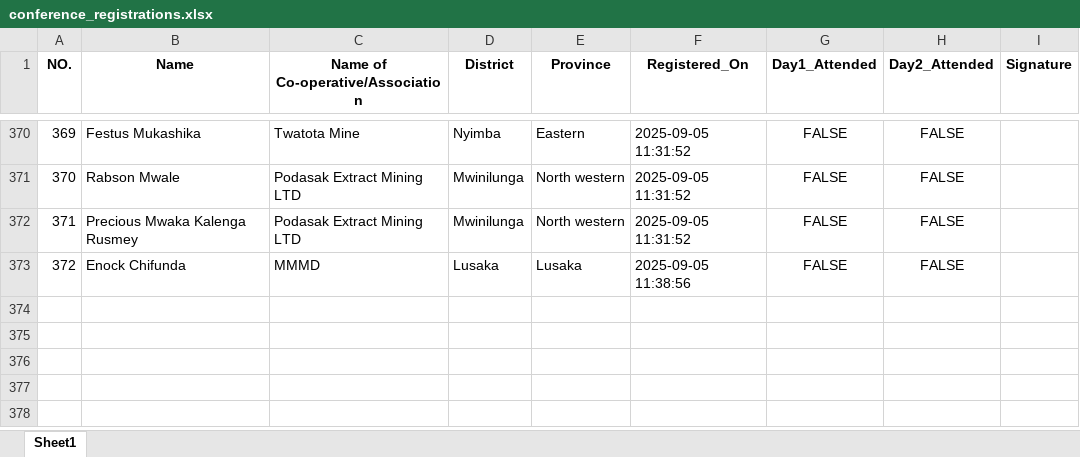
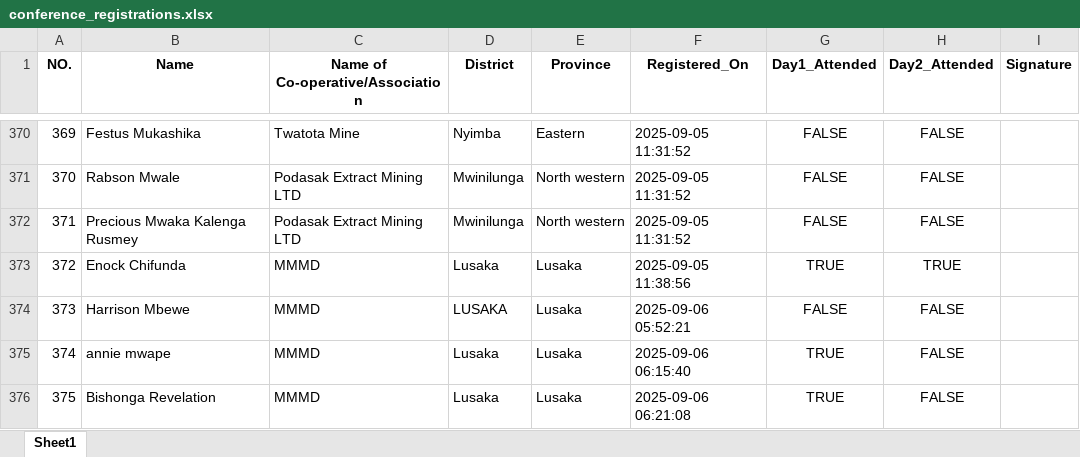
Before and after one commit to Thee23rd/asm_register, an Excel workbook: conference_registrations.xlsx, sheet Sheet1, drawn as a sheet; only a part is shown, gaps mark what is left out; values as stored, in another font and other column widths than the file's, no borders; the diff names each change by its address in the sheet, - before the commit and + after, or states it on an @@ line.

```diff
--- a/conference_registrations.xlsx (sheet Sheet1)
+++ b/conference_registrations.xlsx (sheet Sheet1)
-G373 (Day1_Attended): FALSE
+G373 (Day1_Attended): TRUE
-H373 (Day2_Attended): FALSE
+H373 (Day2_Attended): TRUE
+row 374: 373 | Harrison Mbewe | MMMD | LUSAKA | Lusaka | 2025-09-06 05:52:21 | FALSE | FALSE
+row 375: 374 | annie mwape | MMMD | Lusaka | Lusaka | 2025-09-06 06:15:40 | TRUE | FALSE
+row 376: 375 | Bishonga Revelation | MMMD | Lusaka | Lusaka | 2025-09-06 06:21:08 | TRUE | FALSE
```
Also changed, not shown: 11 other files.
